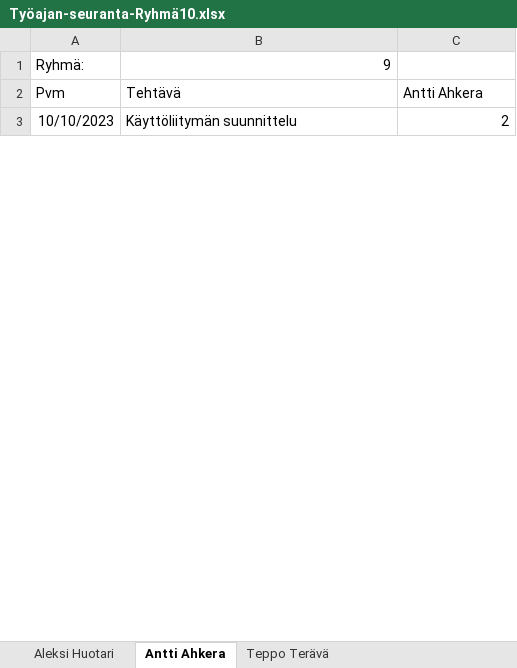
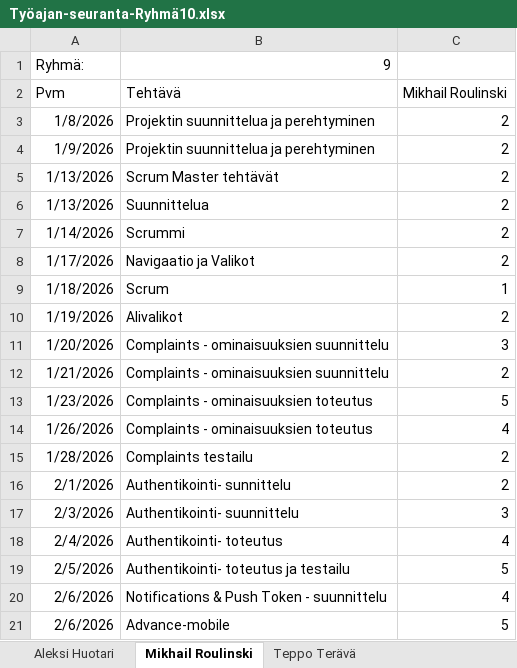
Before and after one commit to Mobiilikehitysprojekti-Team-10/Food-Waste-Tracker, an Excel workbook: documents/Työajan-seuranta-Ryhmä10.xlsx, sheet Mikhail Roulinski, drawn as a sheet; only a part is shown; values as stored, in another font and other column widths than the file's, no borders; addresses are those after the commit; the diff covers the shown part only; the diff names each change by its address in the sheet, - before the commit and + after, or states it on an @@ line.

Commit message:
Mikon tunnit lisätty

```diff
--- a/documents/Työajan-seuranta-Ryhmä10.xlsx (sheet Mikhail Roulinski)
+++ b/documents/Työajan-seuranta-Ryhmä10.xlsx (sheet Mikhail Roulinski)
-sheet tab: Antti Ahkera
+sheet tab: Mikhail Roulinski
-C2: Antti Ahkera
+C2: Mikhail Roulinski
+row 3: 1/8/2026 | Projektin suunnittelua ja perehtyminen | 2
+row 4: 1/9/2026 | Projektin suunnittelua ja perehtyminen | 2
+row 5: 1/13/2026 | Scrum Master tehtävät | 2
-A6: 10/10/2023
+A6: 1/13/2026
-B6: Käyttöliitymän suunnittelu
+B6: Suunnittelua
+row 7: 1/14/2026 | Scrummi | 2
+row 8: 1/17/2026 | Navigaatio ja Valikot | 2
+row 9: 1/18/2026 | Scrum | 1
+row 10: 1/19/2026 | Alivalikot | 2
+row 11: 1/20/2026 | Complaints - ominaisuuksien suunnittelu | 3
+row 12: 1/21/2026 | Complaints - ominaisuuksien suunnittelu | 2
+row 13: 1/23/2026 | Complaints - ominaisuuksien toteutus | 5
+row 14: 1/26/2026 | Complaints - ominaisuuksien toteutus | 4
+row 15: 1/28/2026 | Complaints testailu | 2
+row 16: 2/1/2026 | Authentikointi- sunnittelu | 2
+row 17: 2/3/2026 | Authentikointi- suunnittelu | 3
+row 18: 2/4/2026 | Authentikointi- toteutus | 4
+row 19: 2/5/2026 | Authentikointi- toteutus ja testailu | 5
+row 20: 2/6/2026 | Notifications & Push Token - suunnittelu | 4
+row 21: 2/6/2026 | Advance-mobile | 5
```
Also changed, not shown: 13 added rows and 3 edited cells elsewhere in this sheet.
